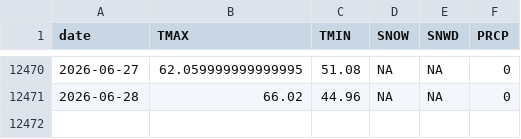
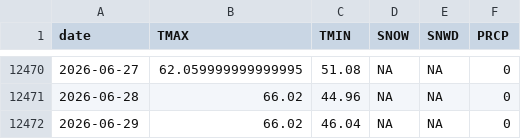
Before and after one commit to adamkc/adamkc.github.io, a CSV file: docs/arcata-weather/ghcn_arcata.csv, drawn as a sheet; only a part is shown, gaps mark what is left out; the diff names each change by its address in the sheet, - before the commit and + after, or states it on an @@ line.

```diff
--- a/docs/arcata-weather/ghcn_arcata.csv
+++ b/docs/arcata-weather/ghcn_arcata.csv
+row 12472: 2026-06-29 | 66.02 | 46.04 | NA | NA | 0
```
Also changed, not shown: 2 other files.
